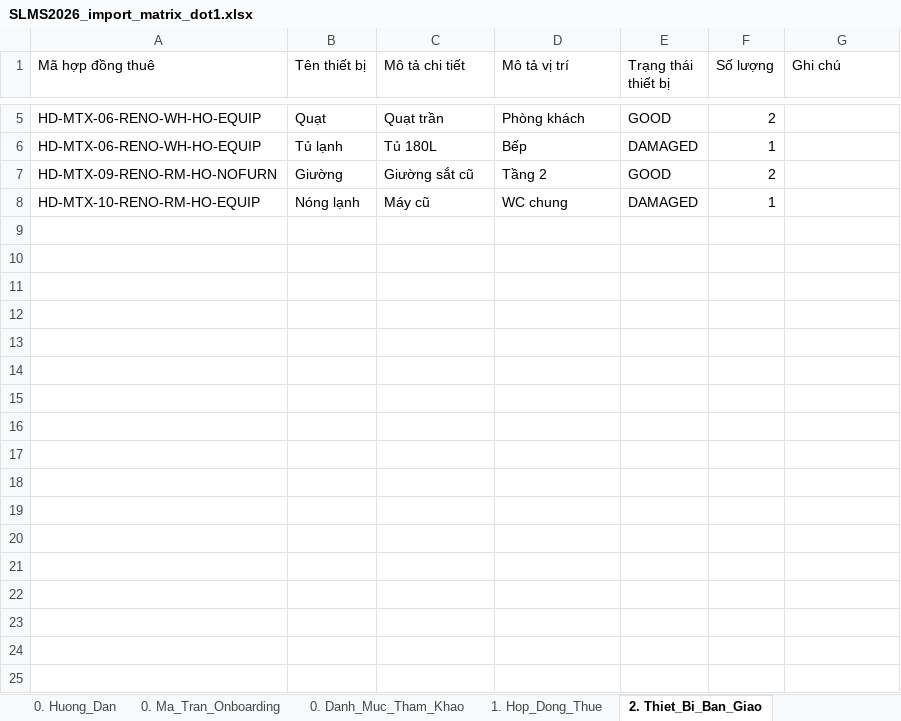
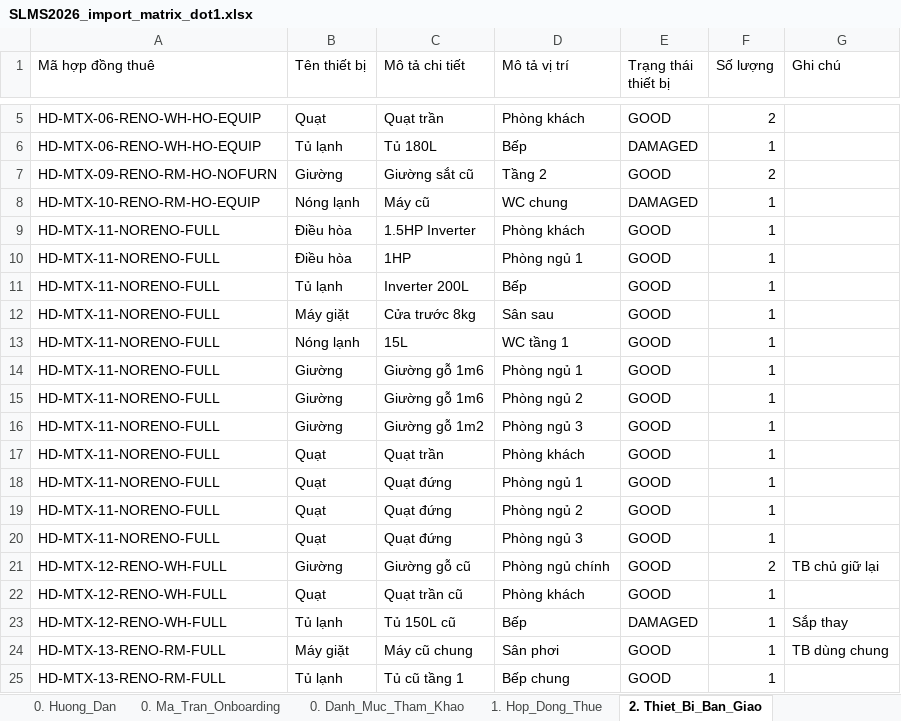
Before and after one commit to gowahskoja113/Sub-leasing-managemant-system, an Excel workbook: docs/SLMS2026_import_matrix_dot1.xlsx, sheet 2. Thiet_Bi_Ban_Giao, drawn as a sheet; only a part is shown, gaps mark what is left out; values as stored, in another font and other column widths than the file's, no borders; the diff names each change by its address in the sheet, - before the commit and + after, or states it on an @@ line.

```diff
--- a/docs/SLMS2026_import_matrix_dot1.xlsx (sheet 2. Thiet_Bi_Ban_Giao)
+++ b/docs/SLMS2026_import_matrix_dot1.xlsx (sheet 2. Thiet_Bi_Ban_Giao)
+row 9: HD-MTX-11-NORENO-FULL | Điều hòa | 1.5HP Inverter | Phòng khách | GOOD | 1
+row 10: HD-MTX-11-NORENO-FULL | Điều hòa | 1HP | Phòng ngủ 1 | GOOD | 1
+row 11: HD-MTX-11-NORENO-FULL | Tủ lạnh | Inverter 200L | Bếp | GOOD | 1
+row 12: HD-MTX-11-NORENO-FULL | Máy giặt | Cửa trước 8kg | Sân sau | GOOD | 1
+row 13: HD-MTX-11-NORENO-FULL | Nóng lạnh | 15L | WC tầng 1 | GOOD | 1
+row 14: HD-MTX-11-NORENO-FULL | Giường | Giường gỗ 1m6 | Phòng ngủ 1 | GOOD | 1
+row 15: HD-MTX-11-NORENO-FULL | Giường | Giường gỗ 1m6 | Phòng ngủ 2 | GOOD | 1
+row 16: HD-MTX-11-NORENO-FULL | Giường | Giường gỗ 1m2 | Phòng ngủ 3 | GOOD | 1
+row 17: HD-MTX-11-NORENO-FULL | Quạt | Quạt trần | Phòng khách | GOOD | 1
+row 18: HD-MTX-11-NORENO-FULL | Quạt | Quạt đứng | Phòng ngủ 1 | GOOD | 1
+row 19: HD-MTX-11-NORENO-FULL | Quạt | Quạt đứng | Phòng ngủ 2 | GOOD | 1
+row 20: HD-MTX-11-NORENO-FULL | Quạt | Quạt đứng | Phòng ngủ 3 | GOOD | 1
+row 21: HD-MTX-12-RENO-WH-FULL | Giường | Giường gỗ cũ | Phòng ngủ chính | GOOD | 2 | TB chủ giữ lại
+row 22: HD-MTX-12-RENO-WH-FULL | Quạt | Quạt trần cũ | Phòng khách | GOOD | 1
+row 23: HD-MTX-12-RENO-WH-FULL | Tủ lạnh | Tủ 150L cũ | Bếp | DAMAGED | 1 | Sắp thay
+row 24: HD-MTX-13-RENO-RM-FULL | Máy giặt | Máy cũ chung | Sân phơi | GOOD | 1 | TB dùng chung
+row 25: HD-MTX-13-RENO-RM-FULL | Tủ lạnh | Tủ cũ tầng 1 | Bếp chung | GOOD | 1
```
Also changed, not shown: sheet 1. Hop_Dong_Thue, sheet 0. Ma_Tran_Onboarding, sheet 0. Huong_Dan, docs/SLMS2026_import_matrix_dot2.xlsx, 8 other files.
